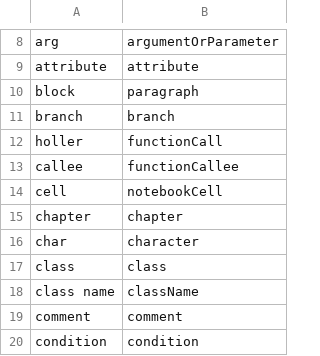
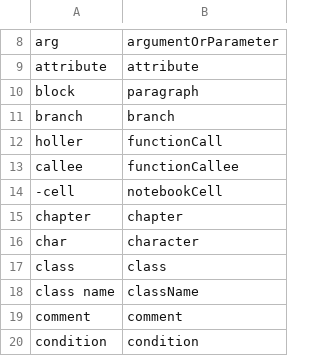
Before and after one commit to MartinRykfors/knausj_talon, a CSV file: cursorless-settings/modifier_scope_types.csv, drawn as a sheet; only a part is shown, gaps mark what is left out.

Commit message:
Disable `cell` cursorless scope

```diff
--- a/cursorless-settings/modifier_scope_types.csv
+++ b/cursorless-settings/modifier_scope_types.csv
@@ -13,3 +13,3 @@ holler, functionCall
 callee, functionCallee
-cell, notebookCell
+-cell, notebookCell
 chapter, chapter
```
